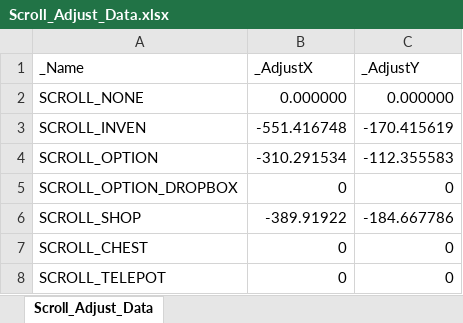
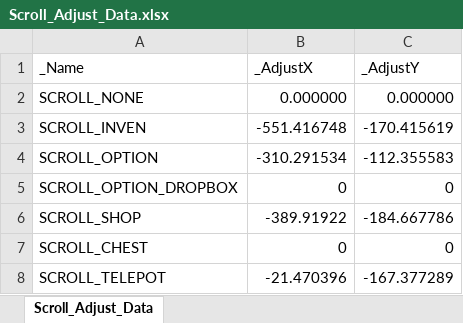
Before and after one commit to rlatjddyd92/Dx11_LiesOfP, an Excel workbook: Framework_DX11/Client/Bin/DataFiles/Scroll_Adjust_Data.xlsx, sheet Scroll_Adjust_Data, drawn as a sheet; values as stored, in another font and other column widths than the file's, no borders; the diff names each change by its address in the sheet, - before the commit and + after, or states it on an @@ line.

```diff
--- a/Framework_DX11/Client/Bin/DataFiles/Scroll_Adjust_Data.xlsx (sheet Scroll_Adjust_Data)
+++ b/Framework_DX11/Client/Bin/DataFiles/Scroll_Adjust_Data.xlsx (sheet Scroll_Adjust_Data)
-B8 (_AdjustX): 0
+B8 (_AdjustX): -21.470396
-C8 (_AdjustY): 0
+C8 (_AdjustY): -167.377289
```
Also changed, not shown: 13 other files.
